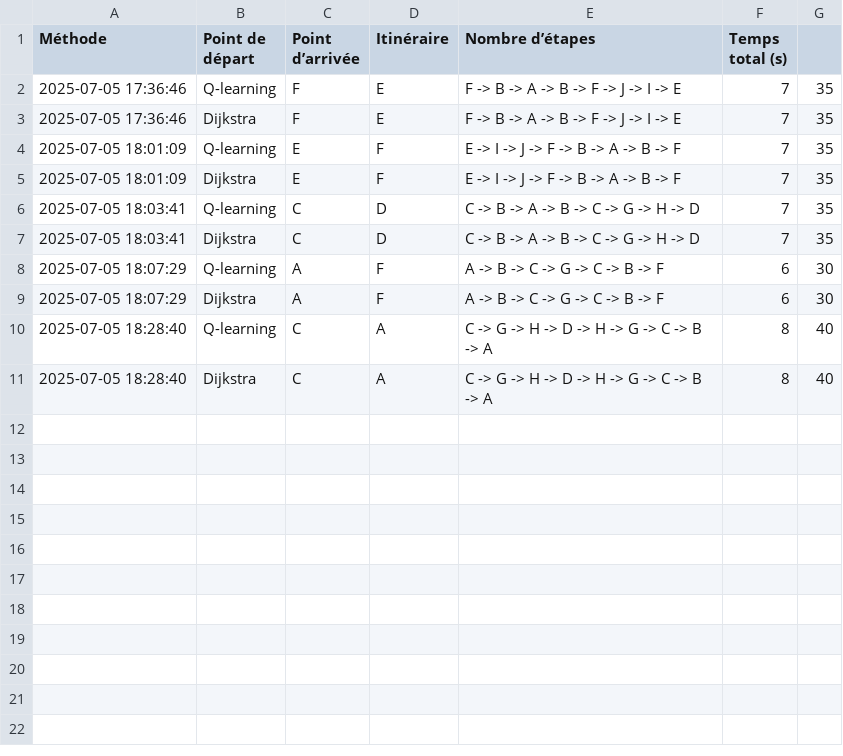
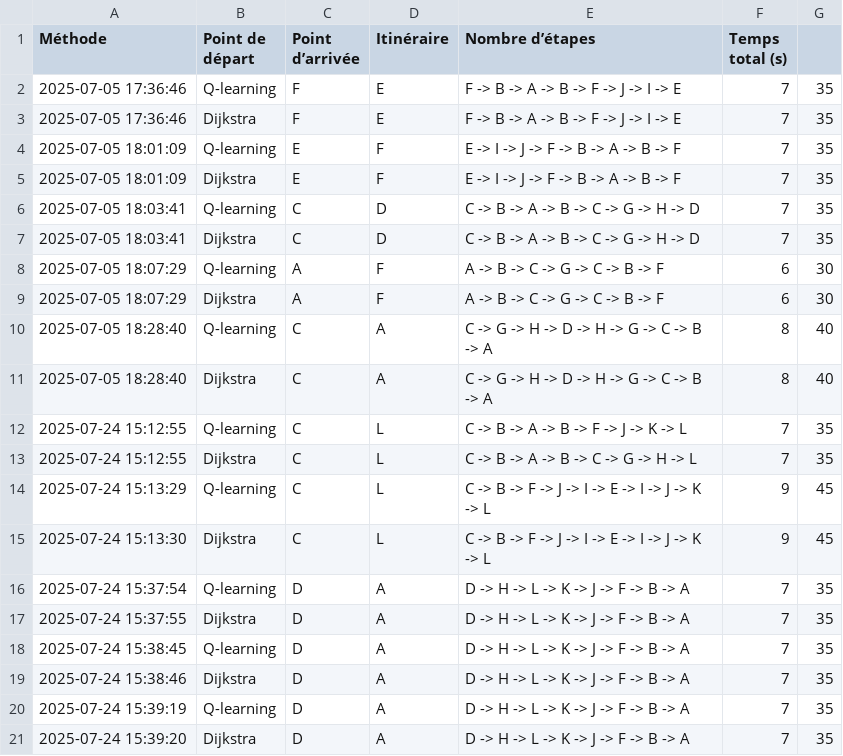
Before and after one commit to bmouale03/robot-AI, a CSV file: comparison_routes.csv, drawn as a sheet.

```diff
--- a/comparison_routes.csv
+++ b/comparison_routes.csv
@@ -11 +11,11 @@ Méthode,Point de départ,Point d’arrivée,Itinéraire,Nombre d’étapes,Temp
 2025-07-05 18:28:40,Dijkstra,C,A,C -> G -> H -> D -> H -> G -> C -> B -> A,8,40
+2025-07-24 15:12:55,Q-learning,C,L,C -> B -> A -> B -> F -> J -> K -> L,7,35
+2025-07-24 15:12:55,Dijkstra,C,L,C -> B -> A -> B -> C -> G -> H -> L,7,35
+2025-07-24 15:13:29,Q-learning,C,L,C -> B -> F -> J -> I -> E -> I -> J -> K -> L,9,45
+2025-07-24 15:13:30,Dijkstra,C,L,C -> B -> F -> J -> I -> E -> I -> J -> K -> L,9,45
+2025-07-24 15:37:54,Q-learning,D,A,D -> H -> L -> K -> J -> F -> B -> A,7,35
+2025-07-24 15:37:55,Dijkstra,D,A,D -> H -> L -> K -> J -> F -> B -> A,7,35
+2025-07-24 15:38:45,Q-learning,D,A,D -> H -> L -> K -> J -> F -> B -> A,7,35
+2025-07-24 15:38:46,Dijkstra,D,A,D -> H -> L -> K -> J -> F -> B -> A,7,35
+2025-07-24 15:39:19,Q-learning,D,A,D -> H -> L -> K -> J -> F -> B -> A,7,35
+2025-07-24 15:39:20,Dijkstra,D,A,D -> H -> L -> K -> J -> F -> B -> A,7,35
```
Also changed, not shown: dijkstra_routes.csv, optimal_routes.csv, 2 other files.
